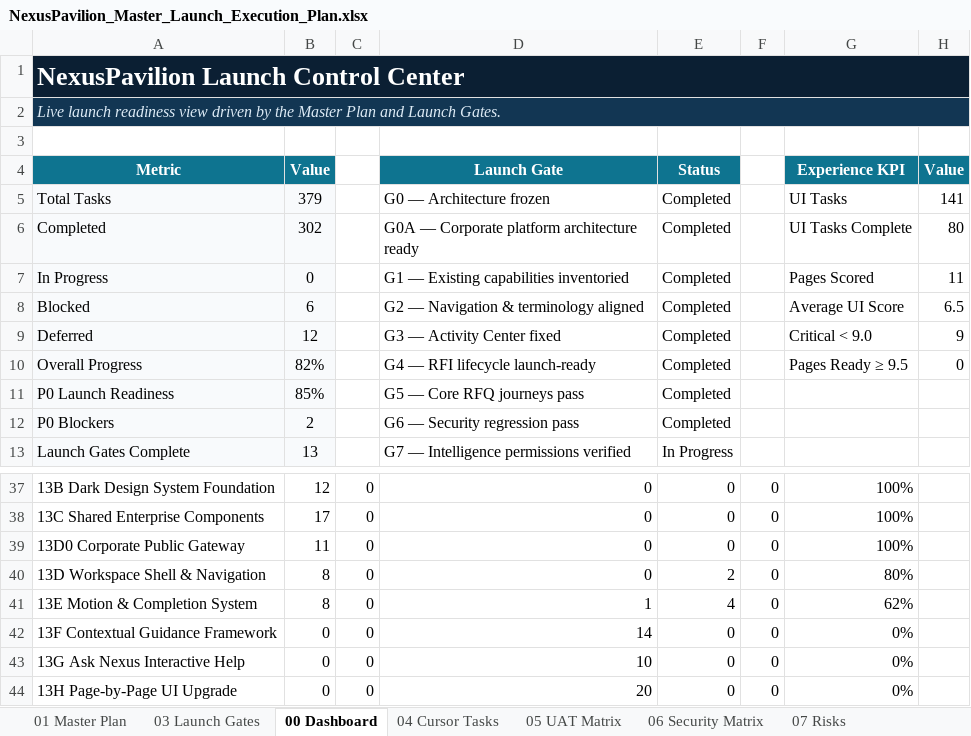
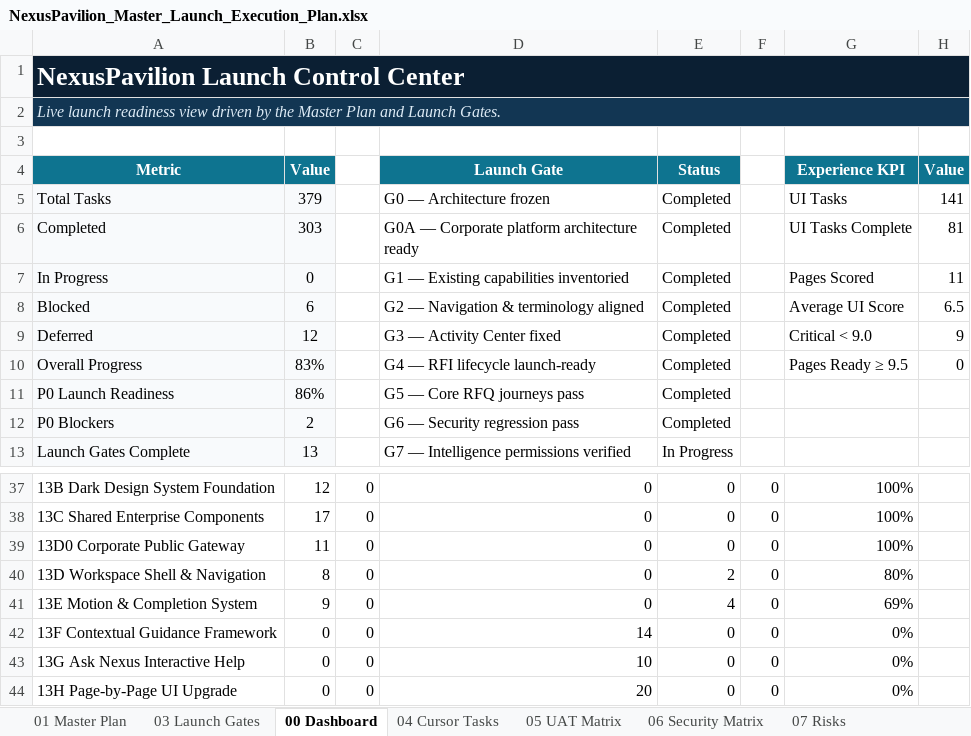
Before and after one commit to amirtaheri1978-cyber/nexuspavilion-core, an Excel workbook: docs/governance/NexusPavilion_Master_Launch_Execution_Plan.xlsx, sheet 00 Dashboard, drawn as a sheet; only a part is shown, gaps mark what is left out; values as stored, in another font and other column widths than the file's, no borders; charts and pictures and conditional formats not drawn; the diff names each change by its address in the sheet, - before the commit and + after, or states it on an @@ line.

```diff
--- a/docs/governance/NexusPavilion_Master_Launch_Execution_Plan.xlsx (sheet 00 Dashboard)
+++ b/docs/governance/NexusPavilion_Master_Launch_Execution_Plan.xlsx (sheet 00 Dashboard)
-B6 (Value): 302
+B6 (Value): 303
-H6 (Value): 80
+H6 (Value): 81
-B10 (Value): 82%
+B10 (Value): 83%
-B11 (Value): 85%
+B11 (Value): 86%
-B41 (Value): 8
+B41 (Value): 9
-D41 (Launch Gate): 1
+D41 (Launch Gate): 0
-G41 (Experience KPI): 62%
+G41 (Experience KPI): 69%
```
Also changed, not shown: sheet 10 Change Log, sheet 01 Master Plan, sheet 13 UI Program, charts or pictures.
